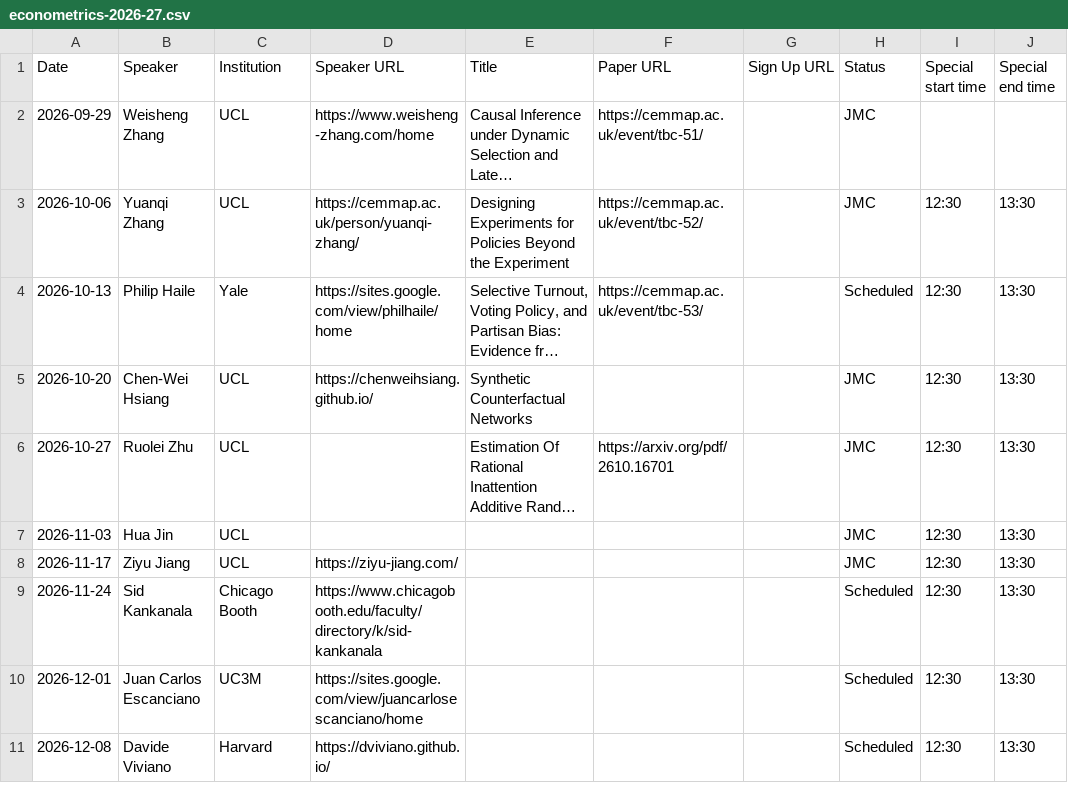
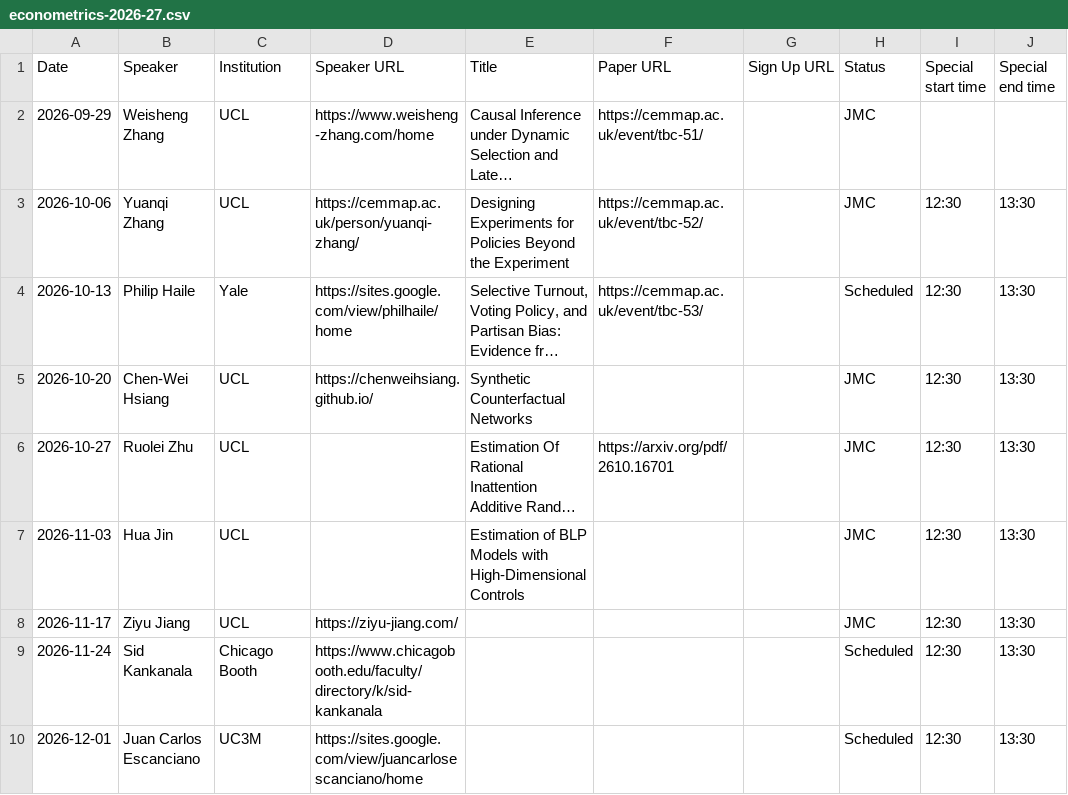
Before and after one commit to UCL/UCL-Economics-Research, a CSV file: seminars/sources/econometrics-2026-27.csv, drawn as a sheet; only a part is shown; the shorter side is filled out with more unchanged rows; long unchanged cells end in …; the diff names each change by its address in the sheet, - before the commit and + after, or states it on an @@ line.

Commit message:
Update job market profiles and group tabs; add Hua Jin seminar title

```diff
--- a/seminars/sources/econometrics-2026-27.csv
+++ b/seminars/sources/econometrics-2026-27.csv
-E7 (Title): (empty)
+E7 (Title): Estimation of BLP Models with High-Dimensional Controls
```
Also changed, not shown: 10 other files.
